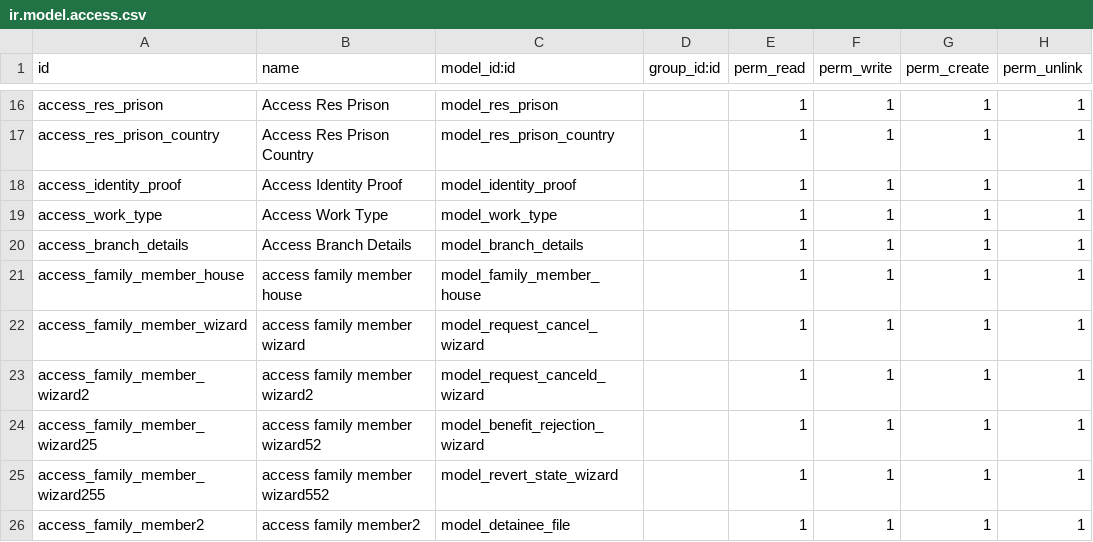
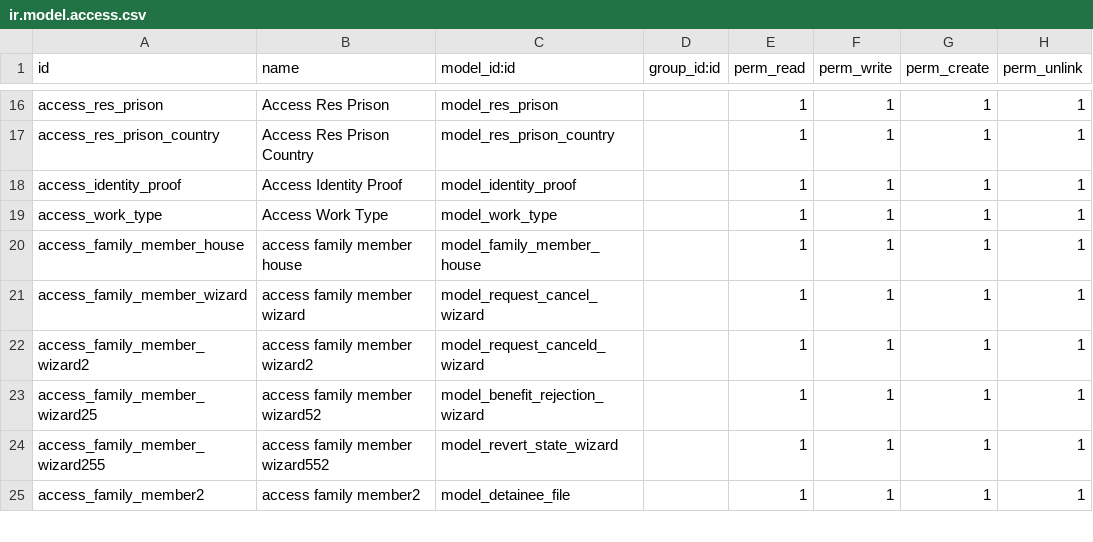
Before and after one commit to bayan4nas/odex25, a CSV file: odex25_ensan/trahum_benefits/security/ir.model.access.csv, drawn as a sheet; only a part is shown, gaps mark what is left out; the diff names each change by its address in the sheet, - before the commit and + after, or states it on an @@ line.

```diff
--- a/odex25_ensan/trahum_benefits/security/ir.model.access.csv
+++ b/odex25_ensan/trahum_benefits/security/ir.model.access.csv
-row 20: access_branch_details | Access Branch Details | model_branch_details |  | 1 | 1 | 1 | 1
```
Also changed, not shown: odex25_ensan/odex_benefit/security/ir.model.access.csv, 11 other files.
